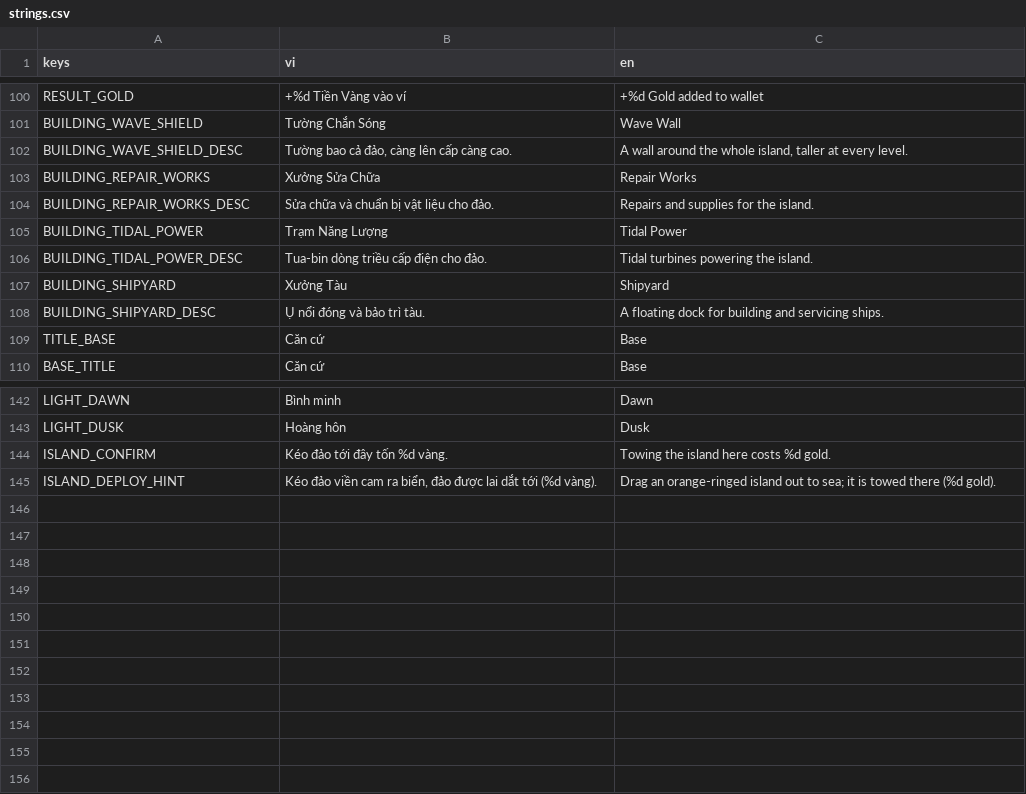
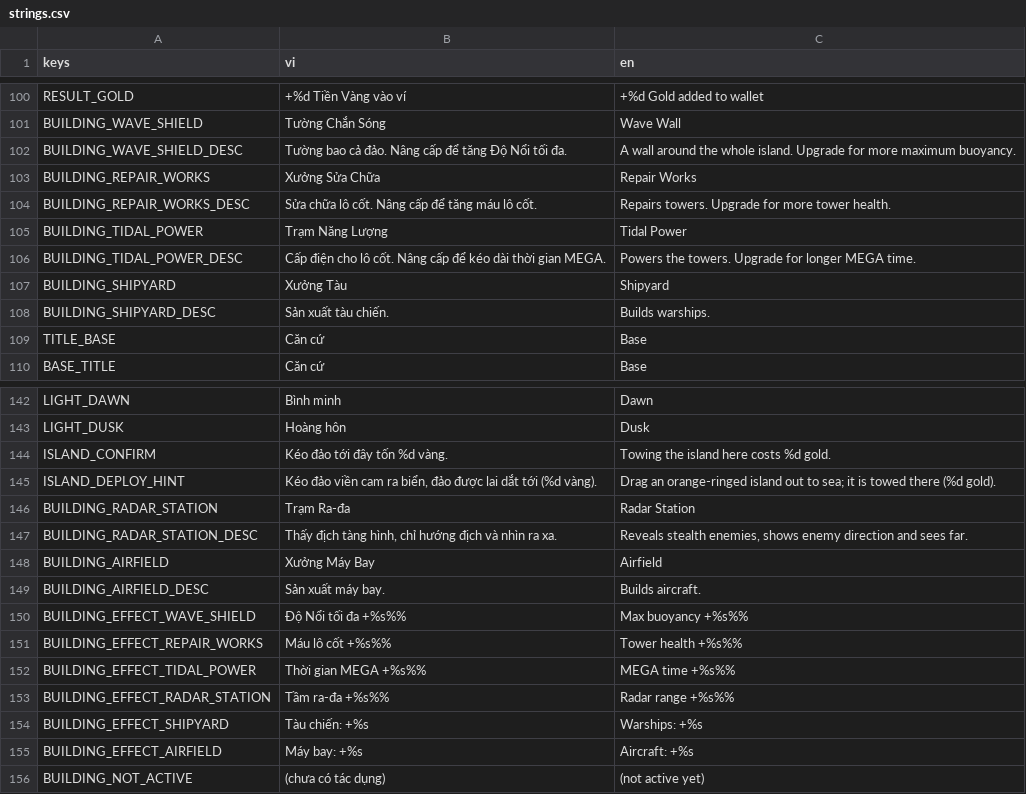
Before and after one commit to tinydustrystudio-hub/Hai-trinh, a CSV file: assets/translations/strings.csv, drawn as a sheet; only a part is shown, gaps mark what is left out; the diff names each change by its address in the sheet, - before the commit and + after, or states it on an @@ line.

```diff
--- a/assets/translations/strings.csv
+++ b/assets/translations/strings.csv
-B102 (vi): Tường bao cả đảo, càng lên cấp càng cao.
+B102 (vi): Tường bao cả đảo. Nâng cấp để tăng Độ Nổi tối đa.
-C102 (en): …the whole island, taller at every level.
+C102 (en): …the whole island. Upgrade for more maximum buoyancy.
-B104 (vi): Sửa chữa và chuẩn bị vật liệu cho đảo.
+B104 (vi): Sửa chữa lô cốt. Nâng cấp để tăng máu lô cốt.
-C104 (en): Repairs and supplies for the island.
+C104 (en): Repairs towers. Upgrade for more tower health.
-B106 (vi): Tua-bin dòng triều cấp điện cho đảo.
+B106 (vi): Cấp điện cho lô cốt. Nâng cấp để kéo dài thời gian MEGA.
-C106 (en): Tidal turbines powering the island.
+C106 (en): Powers the towers. Upgrade for longer MEGA time.
-B108 (vi): Ụ nổi đóng và bảo trì tàu.
+B108 (vi): Sản xuất tàu chiến.
-C108 (en): A floating dock for building and servicing ships.
+C108 (en): Builds warships.
+row 146: BUILDING_RADAR_STATION | Trạm Ra-đa | Radar Station
+row 147: BUILDING_RADAR_STATION_DESC | Thấy địch tàng hình, chỉ hướng địch và nhìn ra xa. | Reveals stealth enemies, shows enemy direction and sees far.
+row 148: BUILDING_AIRFIELD | Xưởng Máy Bay | Airfield
+row 149: BUILDING_AIRFIELD_DESC | Sản xuất máy bay. | Builds aircraft.
+row 150: BUILDING_EFFECT_WAVE_SHIELD | Độ Nổi tối đa +%s%% | Max buoyancy +%s%%
+row 151: BUILDING_EFFECT_REPAIR_WORKS | Máu lô cốt +%s%% | Tower health +%s%%
+row 152: BUILDING_EFFECT_TIDAL_POWER | Thời gian MEGA +%s%% | MEGA time +%s%%
+row 153: BUILDING_EFFECT_RADAR_STATION | Tầm ra-đa +%s%% | Radar range +%s%%
+row 154: BUILDING_EFFECT_SHIPYARD | Tàu chiến: +%s | Warships: +%s
+row 155: BUILDING_EFFECT_AIRFIELD | Máy bay: +%s | Aircraft: +%s
+row 156: BUILDING_NOT_ACTIVE | (chưa có tác dụng) | (not active yet)
```
Also changed, not shown: 18 other files.
